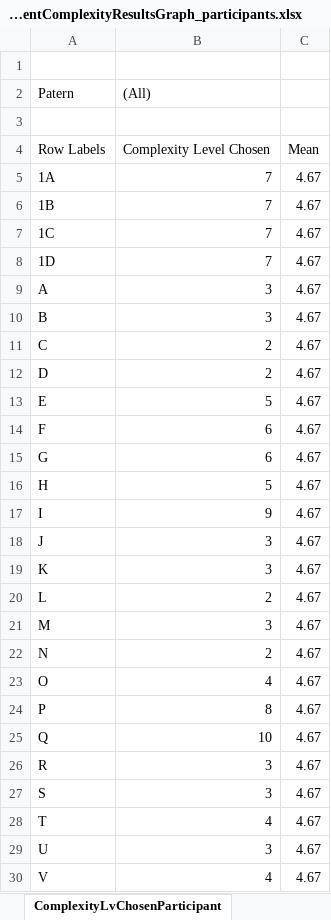
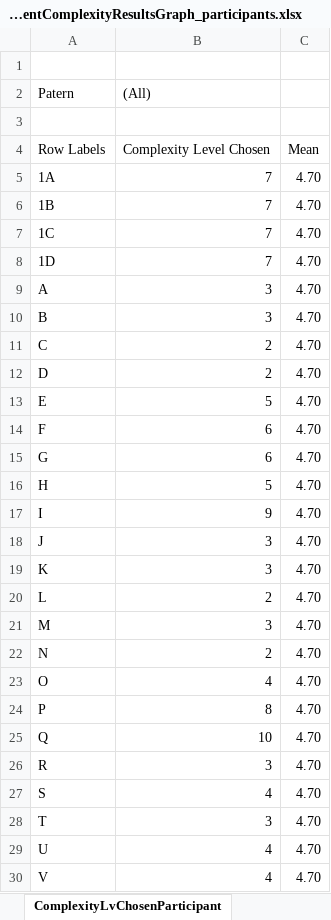
Before and after one commit to arqFabian/Paper2Complexity, an Excel workbook: Excel/ExperimentComplexityResultsGraph_participants.xlsx, sheet ComplexityLvChosenParticipant, drawn as a sheet; only a part is shown; values as stored, in another font and other column widths than the file's, no borders; charts and pictures not drawn; the diff covers the shown part only; the diff names each change by its address in the sheet, - before the commit and + after, or states it on an @@ line.

```diff
--- a/Excel/ExperimentComplexityResultsGraph_participants.xlsx (sheet ComplexityLvChosenParticipant)
+++ b/Excel/ExperimentComplexityResultsGraph_participants.xlsx (sheet ComplexityLvChosenParticipant)
-C5:C30: 4.67
+C5:C30: 4.70
-B27 ((All)): 3
+B27 ((All)): 4
-B28 ((All)): 4
+B28 ((All)): 3
-B29 ((All)): 3
+B29 ((All)): 4
```
Also changed, not shown: 6 edited cells elsewhere in this sheet, sheet MainTable, sheet Complex Perception per Pattern, sheet Complex Perception per Lv, sheet SurveyTable, sheet ComplexLvChosen, charts or pictures, 7 other files.
